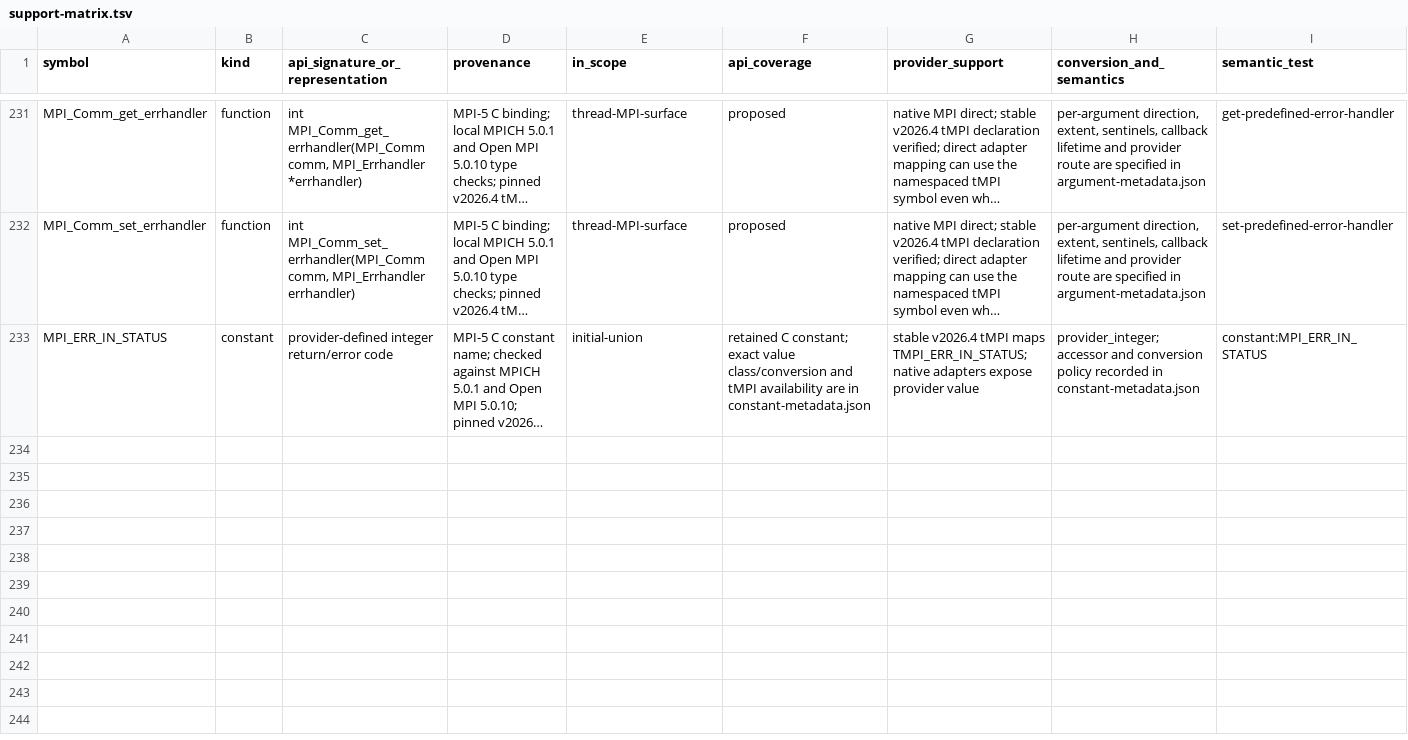
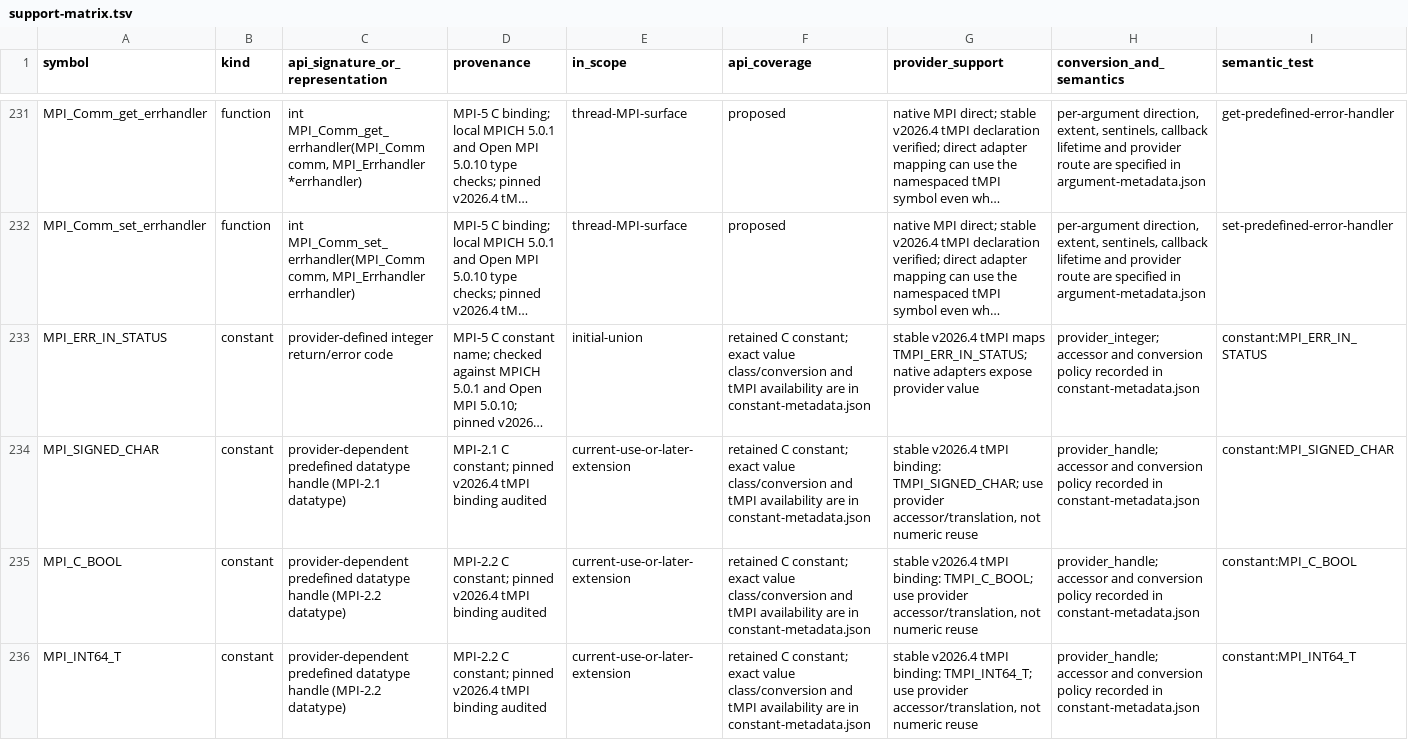
Before and after one commit to GiovanniBussi/plumed2, a TSV file: src/mpiwrap/support-matrix.tsv, drawn as a sheet; only a part is shown, gaps mark what is left out; long unchanged cells end in …; rows hold the shown columns only; the diff names each change by its address in the sheet, - before the commit and + after, or states it on an @@ line.

Commit message:
Map MPI predefined C_BOOL and integer datatypes
Add SIGNED_CHAR, C_BOOL and INT64_T to generated wrapper and native-provider constants. Require MPI 2.1 for SIGNED_CHAR and MPI 2.2 for C_BOOL/INT64_T; retain GROMACS 2026 thread-MPI bindings.

Reviewed and incorporated from Luna commit f03a1ba78. Generator consistency and native MPICH/Open MPI C99/C++98 adapter checks pass. All changed generated C/C++ files verified with project astyle.

Agents: GPT-6-Luna (implementation), Codex (review and validation).

```diff
--- a/src/mpiwrap/support-matrix.tsv
+++ b/src/mpiwrap/support-matrix.tsv
+row 234: MPI_SIGNED_CHAR | constant | provider-dependent predefined datatype handle (MPI-2.1 datatype) | MPI-2.1 C constant; pinned v2026.4 tMPI binding audited | current-use-or-later-extension | retained C constant; exact value class/conversion and tMPI availability are in constant-metadata.json | stable v2026.4 tMPI binding: TMPI_SIGNED_CHAR; use provider accessor/translation, not numeric reuse | provider_handle; accessor and conversion policy recorded in constant-metadata.json | constant:MPI_SIGNED_CHAR
+row 235: MPI_C_BOOL | constant | provider-dependent predefined datatype handle (MPI-2.2 datatype) | MPI-2.2 C constant; pinned v2026.4 tMPI binding audited | current-use-or-later-extension | retained C constant; exact value class/conversion and tMPI availability are in constant-metadata.json | stable v2026.4 tMPI binding: TMPI_C_BOOL; use provider accessor/translation, not numeric reuse | provider_handle; accessor and conversion policy recorded in constant-metadata.json | constant:MPI_C_BOOL
+row 236: MPI_INT64_T | constant | provider-dependent predefined datatype handle (MPI-2.2 datatype) | MPI-2.2 C constant; pinned v2026.4 tMPI binding audited | current-use-or-later-extension | retained C constant; exact value class/conversion and tMPI availability are in constant-metadata.json | stable v2026.4 tMPI binding: TMPI_INT64_T; use provider accessor/translation, not numeric reuse | provider_handle; accessor and conversion policy recorded in constant-metadata.json | constant:MPI_INT64_T
```
Also changed, not shown: 14 other files.
